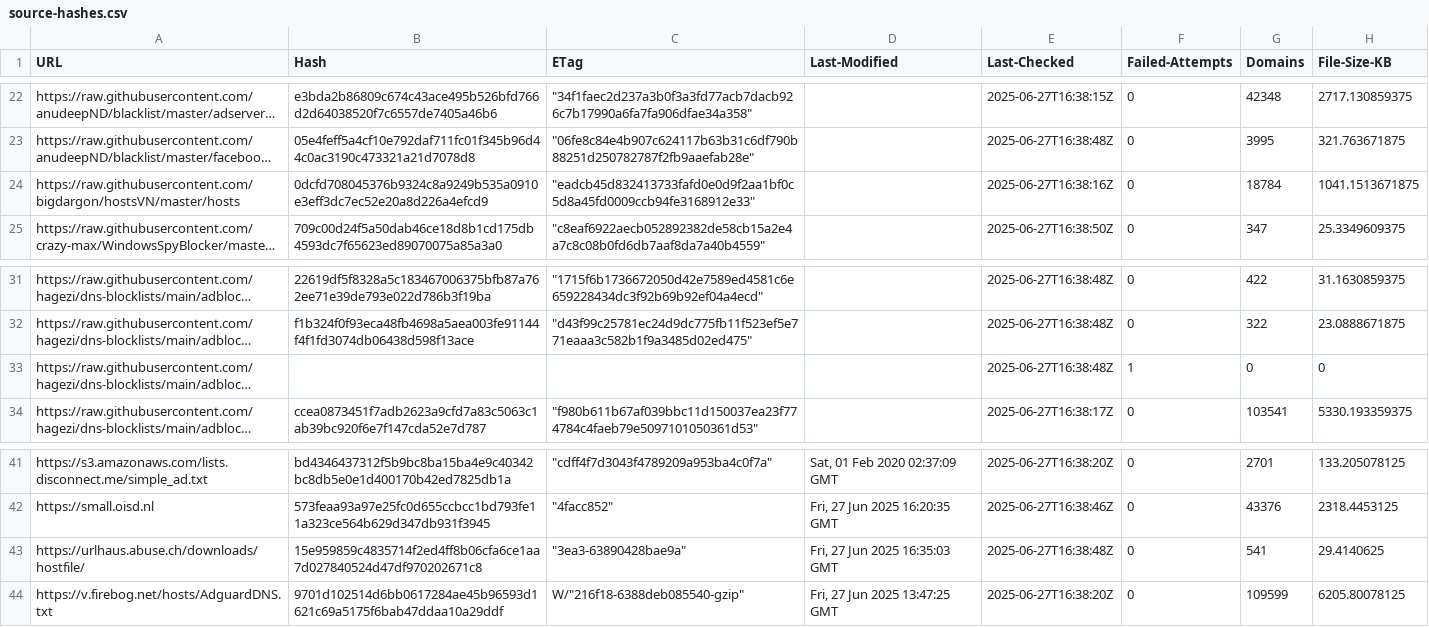
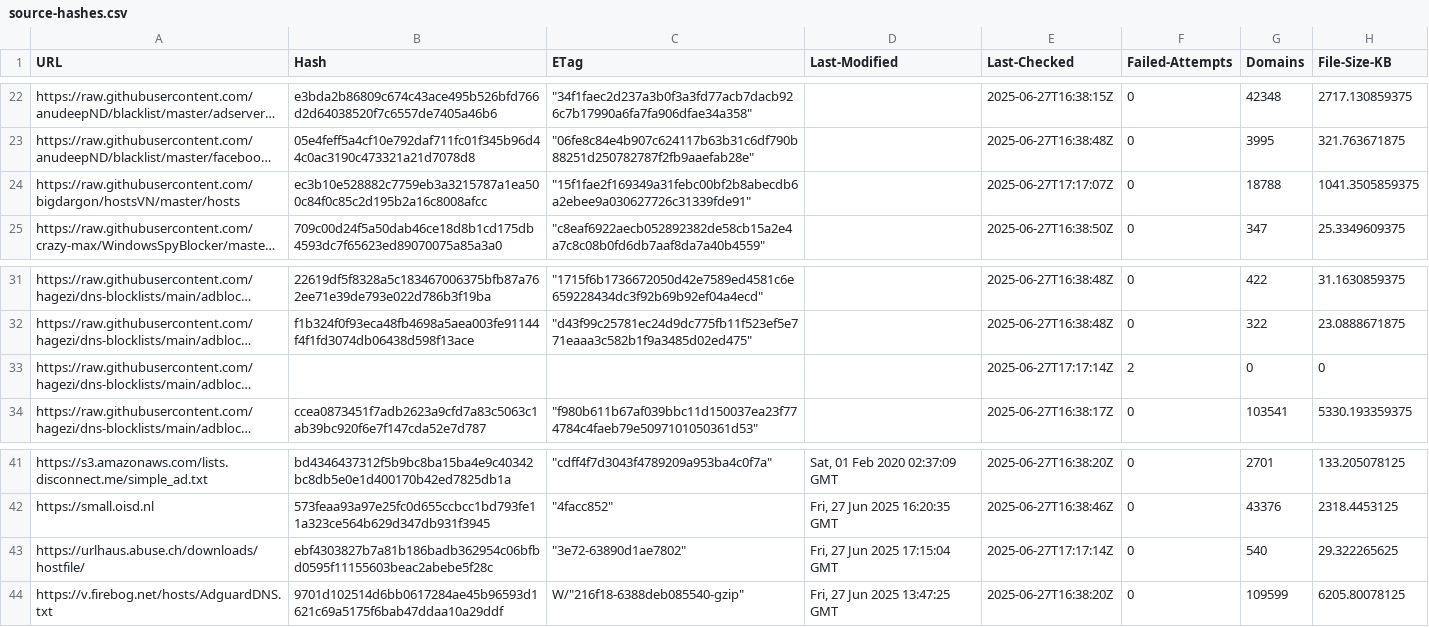
Before and after one commit to twitOne/RPZ-Blocklists, a CSV file: tools/source-hashes.csv, drawn as a sheet; only a part is shown, gaps mark what is left out; long unchanged cells end in …; the diff names each change by its address in the sheet, - before the commit and + after, or states it on an @@ line.

```diff
--- a/tools/source-hashes.csv
+++ b/tools/source-hashes.csv
-B24 (Hash): 0dcfd708045376b9324c8a9249b535a0910e3eff3dc7ec52e20a8d226a4efcd9
+B24 (Hash): ec3b10e528882c7759eb3a3215787a1ea500c84f0c85c2d195b2a16c8008afcc
-C24 (ETag): "eadcb45d832413733fafd0e0d9f2aa1bf0c5d8a45fd0009ccb94fe3168912e33"
+C24 (ETag): "15f1fae2f169349a31febc00bf2b8abecdb6a2ebee9a030627726c31339fde91"
-E24 (Last-Checked): 2025-06-27T16:38:16Z
+E24 (Last-Checked): 2025-06-27T17:17:07Z
-G24 (Domains): 18784
+G24 (Domains): 18788
-H24 (File-Size-KB): 1041.1513671875
+H24 (File-Size-KB): 1041.3505859375
-E33 (Last-Checked): 2025-06-27T16:38:48Z
+E33 (Last-Checked): 2025-06-27T17:17:14Z
-F33 (Failed-Attempts): 1
+F33 (Failed-Attempts): 2
-B43 (Hash): 15e959859c4835714f2ed4ff8b06cfa6ce1aa7d027840524d47df970202671c8
+B43 (Hash): ebf4303827b7a81b186badb362954c06bfbd0595f11155603beac2abebe5f28c
-C43 (ETag): "3ea3-63890428bae9a"
+C43 (ETag): "3e72-63890d1ae7802"
-D43 (Last-Modified): Fri, 27 Jun 2025 16:35:03 GMT
+D43 (Last-Modified): Fri, 27 Jun 2025 17:15:04 GMT
-E43 (Last-Checked): 2025-06-27T16:38:48Z
+E43 (Last-Checked): 2025-06-27T17:17:14Z
-G43 (Domains): 541
+G43 (Domains): 540
-H43 (File-Size-KB): 29.4140625
+H43 (File-Size-KB): 29.322265625
```
Also changed, not shown: 3 other files.
